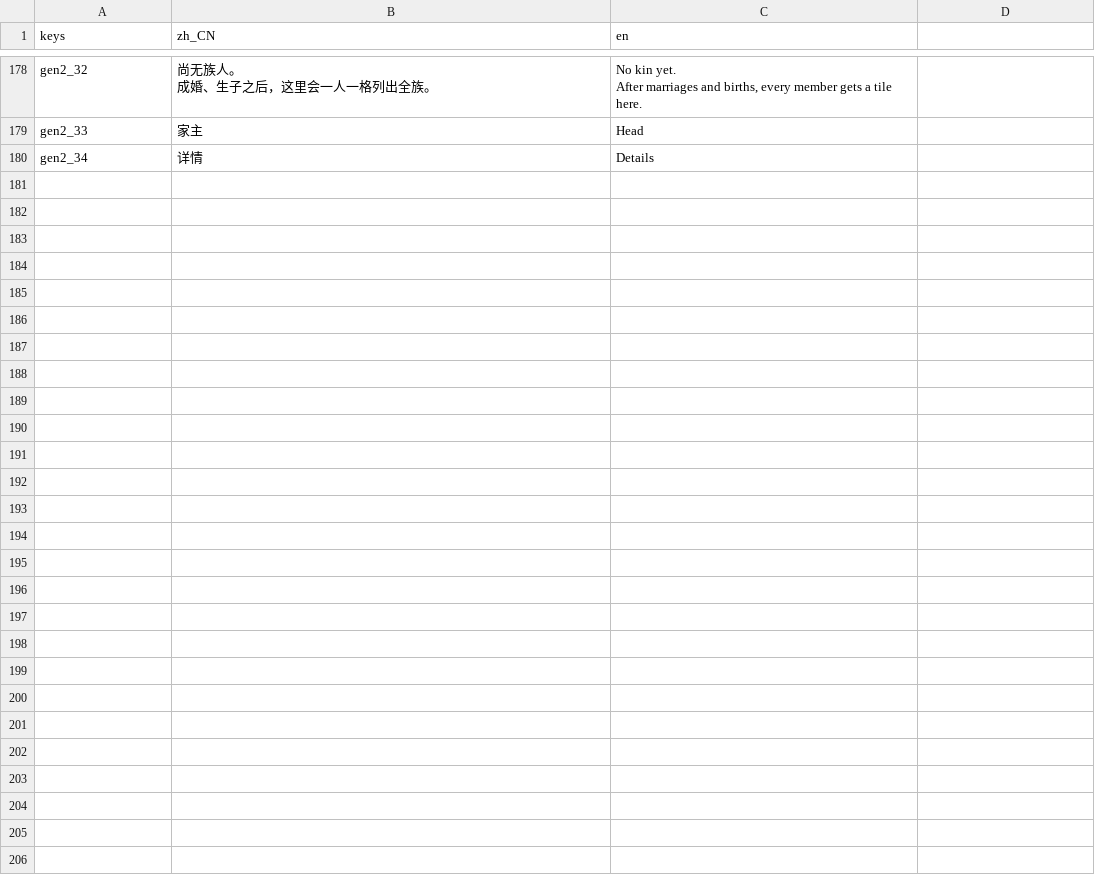
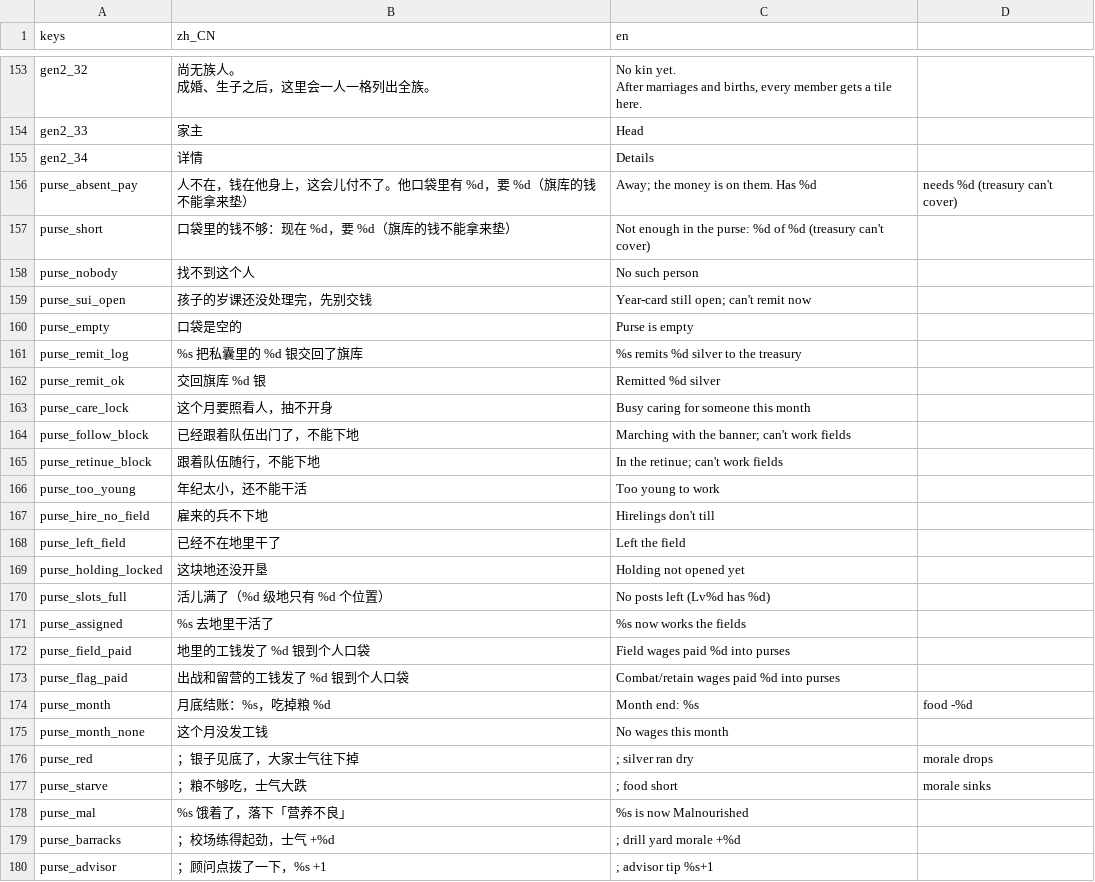
Before and after one commit to wuyongjia666-droid/CenturyKnights, a CSV file: project/data/locale/dynasty.csv, drawn as a sheet; only a part is shown, gaps mark what is left out; the diff covers the shown part only.

```diff
--- a/project/data/locale/dynasty.csv
+++ b/project/data/locale/dynasty.csv
@@ -182 +157,26 @@ gen2_33,家主,Head
 gen2_34,详情,Details
+purse_absent_pay,人不在，钱在他身上，这会儿付不了。他口袋里有 %d，要 %d（旗库的钱不能拿来垫）,Away; the money is on them. Has %d, needs %d (treasury can't cover)
+purse_short,口袋里的钱不够：现在 %d，要 %d（旗库的钱不能拿来垫）,Not enough in the purse: %d of %d (treasury can't cover)
+purse_nobody,找不到这个人,No such person
+purse_sui_open,孩子的岁课还没处理完，先别交钱,Year-card still open; can't remit now
+purse_empty,口袋是空的,Purse is empty
+purse_remit_log,%s 把私囊里的 %d 银交回了旗库,%s remits %d silver to the treasury
+purse_remit_ok,交回旗库 %d 银,Remitted %d silver
+purse_care_lock,这个月要照看人，抽不开身,Busy caring for someone this month
+purse_follow_block,已经跟着队伍出门了，不能下地,Marching with the banner; can't work fields
+purse_retinue_block,跟着队伍随行，不能下地,In the retinue; can't work fields
+purse_too_young,年纪太小，还不能干活,Too young to work
+purse_hire_no_field,雇来的兵不下地,Hirelings don't till
+purse_left_field,已经不在地里干了,Left the field
+purse_holding_locked,这块地还没开垦,Holding not opened yet
+purse_slots_full,活儿满了（%d 级地只有 %d 个位置）,No posts left (Lv%d has %d)
+purse_assigned,%s 去地里干活了,%s now works the fields
+purse_field_paid,地里的工钱发了 %d 银到个人口袋,Field wages paid %d into purses
+purse_flag_paid,出战和留营的工钱发了 %d 银到个人口袋,Combat/retain wages paid %d into purses
+purse_month,月底结账：%s，吃掉粮 %d,Month end: %s, food -%d
+purse_month_none,这个月没发工钱,No wages this month
+purse_red,；银子见底了，大家士气往下掉,; silver ran dry, morale drops
+purse_starve,；粮不够吃，士气大跌,; food short, morale sinks
+purse_mal,%s 饿着了，落下「营养不良」,%s is now Malnourished
+purse_barracks,；校场练得起劲，士气 +%d,; drill yard morale +%d
+purse_advisor,；顾问点拨了一下，%s +1,; advisor tip %s+1
```
Also changed, not shown: 25 removed rows elsewhere in this file, 5 other files.
